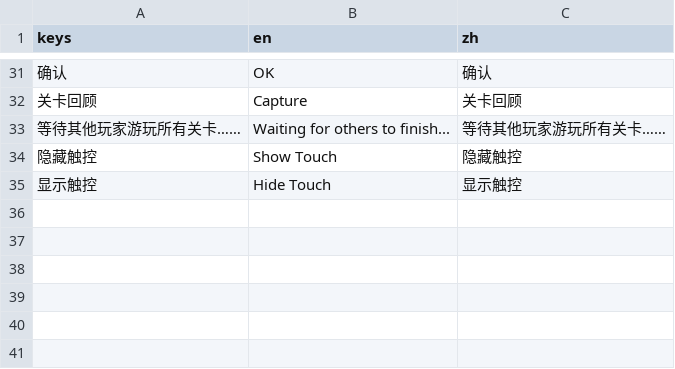
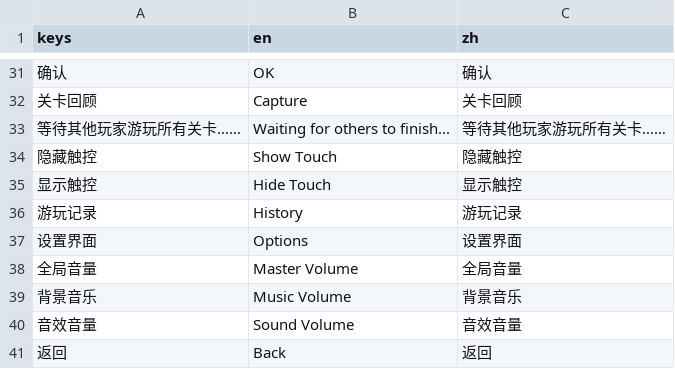
Before and after one commit to TeamMFPKD/mario-forever-party--king-designer, a CSV file: mfmp_translation.csv, drawn as a sheet; only a part is shown, gaps mark what is left out; the diff names each change by its address in the sheet, - before the commit and + after, or states it on an @@ line.

Commit message:
Add volume options; Fix bus set

```diff
--- a/mfmp_translation.csv
+++ b/mfmp_translation.csv
+row 36: 游玩记录 | History | 游玩记录
+row 37: 设置界面 | Options | 设置界面
+row 38: 全局音量 | Master Volume | 全局音量
+row 39: 背景音乐 | Music Volume | 背景音乐
+row 40: 音效音量 | Sound Volume | 音效音量
+row 41: 返回 | Back | 返回
```
Also changed, not shown: 12 other files.
